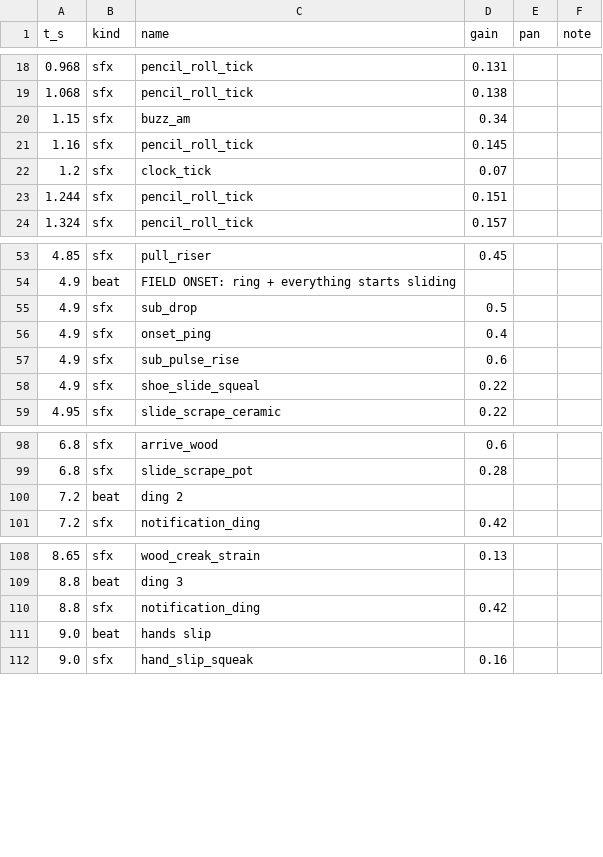
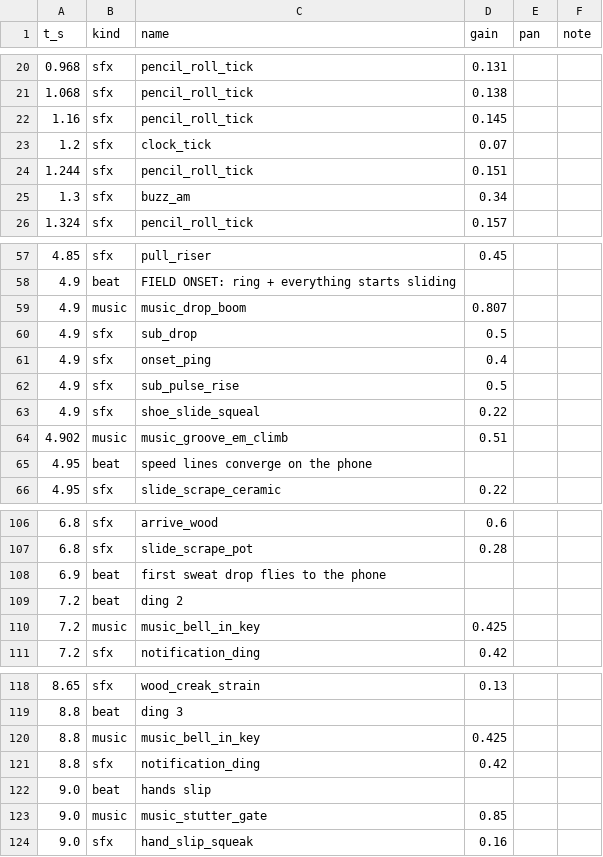
Before and after one commit to adil-chandio/Monarch-Studio, a CSV file: styles/monarch-stickman-animation/films/gravity-of-the-phone/artifacts/EVENT_LEDGER.csv, drawn as a sheet; only a part is shown, gaps mark what is left out; the diff covers the shown part only.

```diff
--- a/styles/monarch-stickman-animation/films/gravity-of-the-phone/artifacts/EVENT_LEDGER.csv
+++ b/styles/monarch-stickman-animation/films/gravity-of-the-phone/artifacts/EVENT_LEDGER.csv
@@ -19,3 +21,2 @@ t_s,kind,name,gain,pan,note
 1.068,sfx,pencil_roll_tick,0.138,,
-1.15,sfx,buzz_am,0.34,,
 1.16,sfx,pencil_roll_tick,0.145,,
@@ -23,2 +24,3 @@ t_s,kind,name,gain,pan,note
 1.244,sfx,pencil_roll_tick,0.151,,
+1.3,sfx,buzz_am,0.34,,
 1.324,sfx,pencil_roll_tick,0.157,,
@@ -54,6 +58,9 @@ t_s,kind,name,gain,pan,note
 4.9,beat,FIELD ONSET: ring + everything starts sliding,,,
+4.9,music,music_drop_boom,0.807,,
 4.9,sfx,sub_drop,0.5,,
 4.9,sfx,onset_ping,0.4,,
-4.9,sfx,sub_pulse_rise,0.6,,
+4.9,sfx,sub_pulse_rise,0.5,,
 4.9,sfx,shoe_slide_squeal,0.22,,
+4.902,music,music_groove_em_climb,0.51,,
+4.95,beat,speed lines converge on the phone,,,
 4.95,sfx,slide_scrape_ceramic,0.22,,
@@ -99,3 +107,5 @@ t_s,kind,name,gain,pan,note
 6.8,sfx,slide_scrape_pot,0.28,,
+6.9,beat,first sweat drop flies to the phone,,,
 7.2,beat,ding 2,,,
+7.2,music,music_bell_in_key,0.425,,
 7.2,sfx,notification_ding,0.42,,
@@ -109,4 +119,6 @@ t_s,kind,name,gain,pan,note
 8.8,beat,ding 3,,,
+8.8,music,music_bell_in_key,0.425,,
 8.8,sfx,notification_ding,0.42,,
 9.0,beat,hands slip,,,
+9.0,music,music_stutter_gate,0.85,,
 9.0,sfx,hand_slip_squeak,0.16,,
```
Also changed, not shown: 23 added rows, 4 removed rows and 3 edited cells elsewhere in this file, workflows/current/payload/gravity-of-the-phone/artifacts/EVENT_LEDGER.csv, 51 other files.
